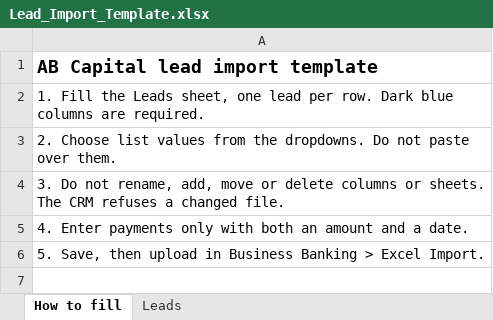
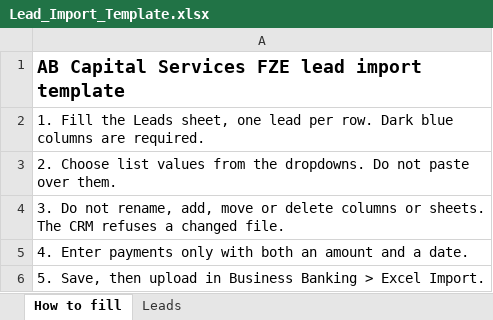
Before and after one commit to abhijithabcapitals/ABCRM, an Excel workbook: Banking Module/templates/Lead_Import_Template.xlsx, sheet How to fill, drawn as a sheet; values as stored, in another font and other column widths than the file's, no borders; the diff names each change by its address in the sheet, - before the commit and + after, or states it on an @@ line.

```diff
--- a/Banking Module/templates/Lead_Import_Template.xlsx (sheet How to fill)
+++ b/Banking Module/templates/Lead_Import_Template.xlsx (sheet How to fill)
-A1: AB Capital lead import template
+A1: AB Capital Services FZE lead import template
```
Also changed, not shown: 49 other files.
